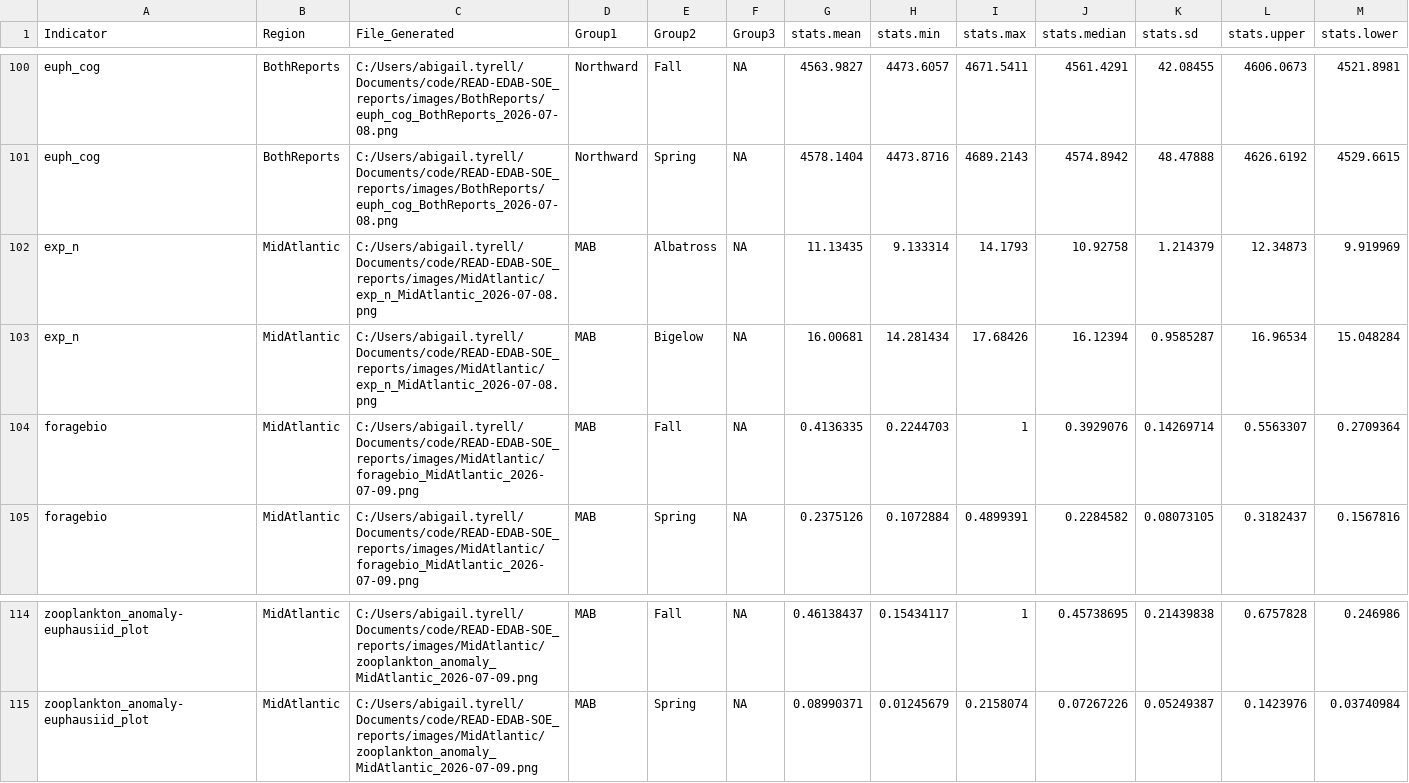
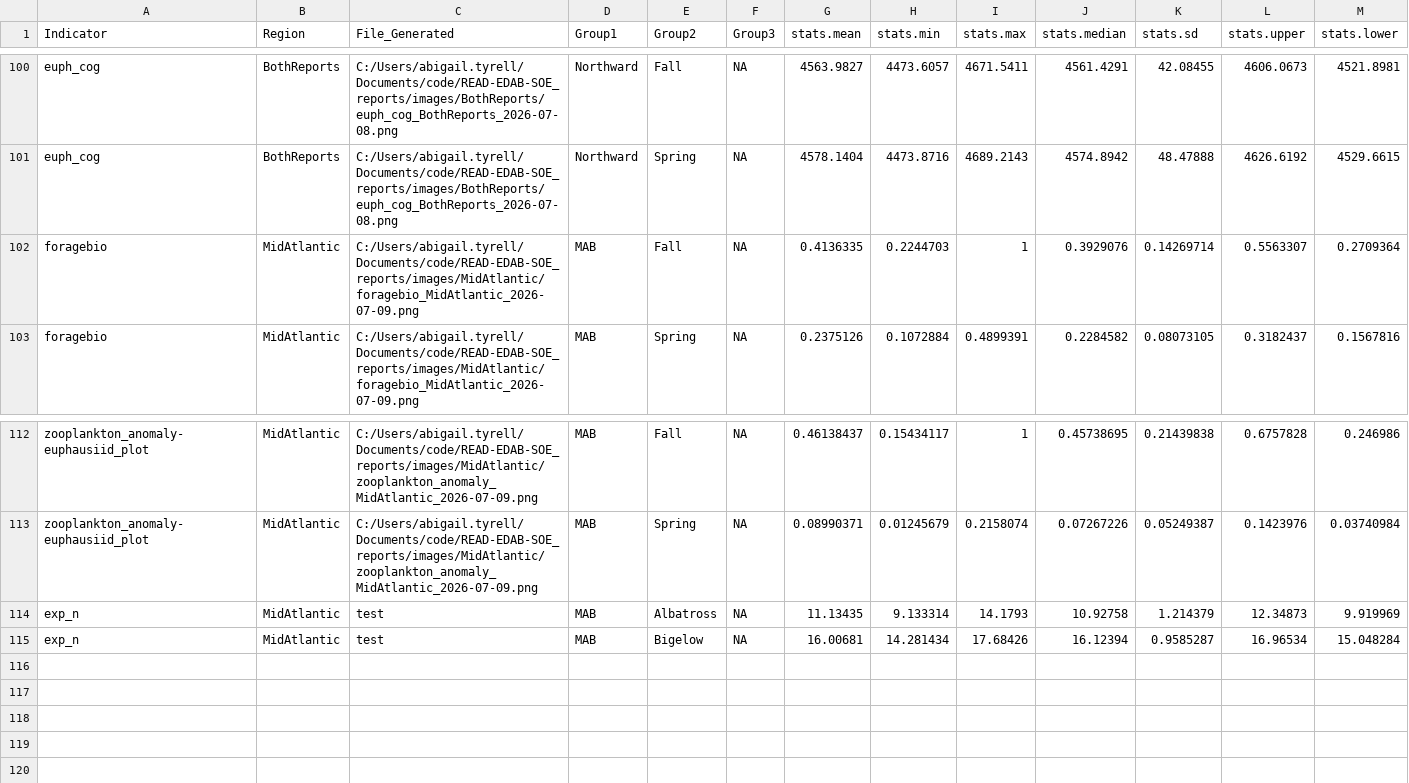
Before and after one commit to NEFSC/READ-EDAB-SOE_reports, a CSV file: utils/figure_stats_summaries3.csv, drawn as a sheet; only a part is shown, gaps mark what is left out; removed rows and columns are numbered as before the commit, all else as after; rows hold the shown columns only; the diff names each change by its address in the sheet, - before the commit and + after, or states it on an @@ line.

```diff
--- a/utils/figure_stats_summaries3.csv
+++ b/utils/figure_stats_summaries3.csv
-row 102: exp_n | MidAtlantic | C:/Users/abigail.tyrell/Documents/code/READ-EDAB-SOE_reports/images/MidAtlantic/exp_n_MidAtlantic_2026-07-08.png | MAB | Albatross | NA | 11.13435 | 9.133314 | 14.1793 | 10.92758 | 1.214379 | 12.34873 | 9.919969
-row 103: exp_n | MidAtlantic | C:/Users/abigail.tyrell/Documents/code/READ-EDAB-SOE_reports/images/MidAtlantic/exp_n_MidAtlantic_2026-07-08.png | MAB | Bigelow | NA | 16.00681 | 14.281434 | 17.68426 | 16.12394 | 0.9585287 | 16.96534 | 15.048284
+row 114: exp_n | MidAtlantic | test | MAB | Albatross | NA | 11.13435 | 9.133314 | 14.1793 | 10.92758 | 1.214379 | 12.34873 | 9.919969
+row 115: exp_n | MidAtlantic | test | MAB | Bigelow | NA | 16.00681 | 14.281434 | 17.68426 | 16.12394 | 0.9585287 | 16.96534 | 15.048284
```
Also changed, not shown: utils/automated.captions.csv, 6 other files.
